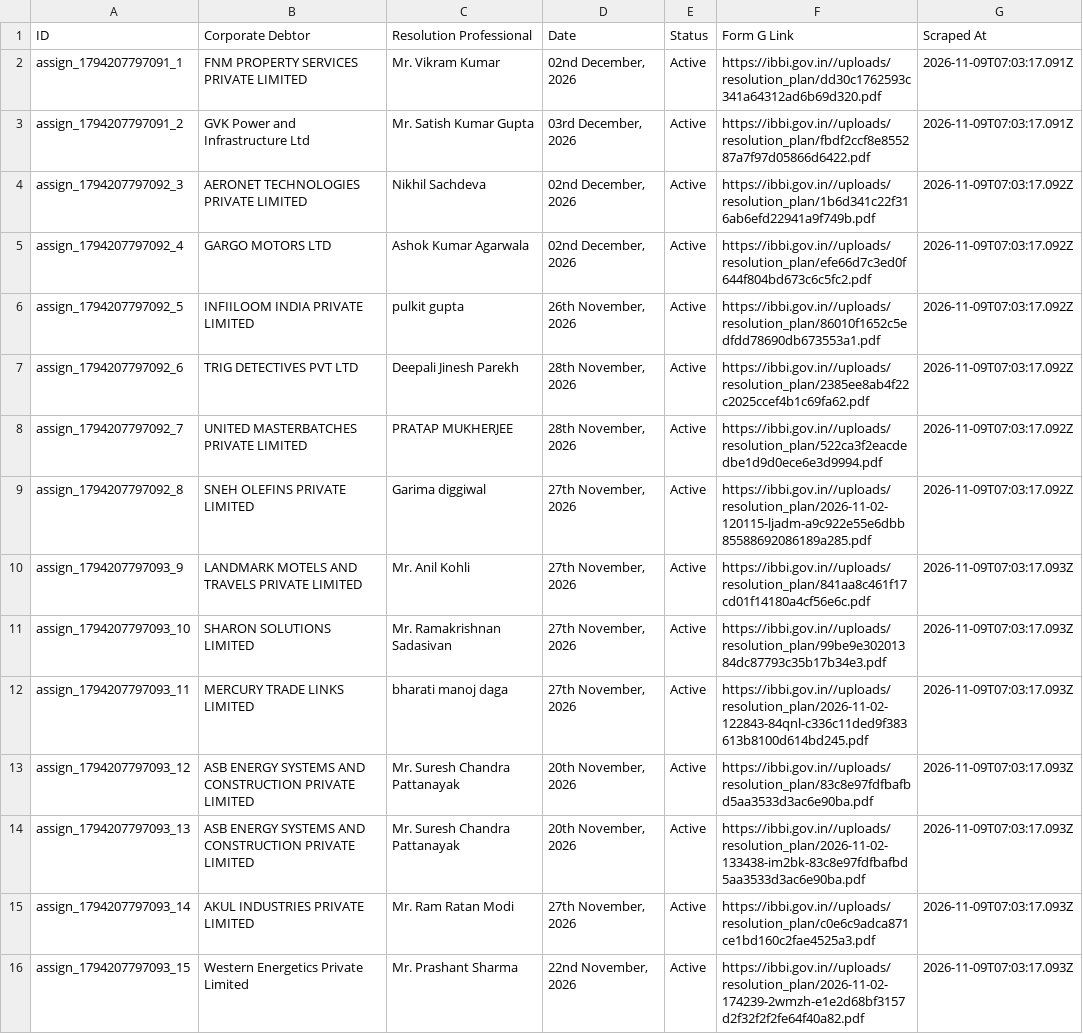
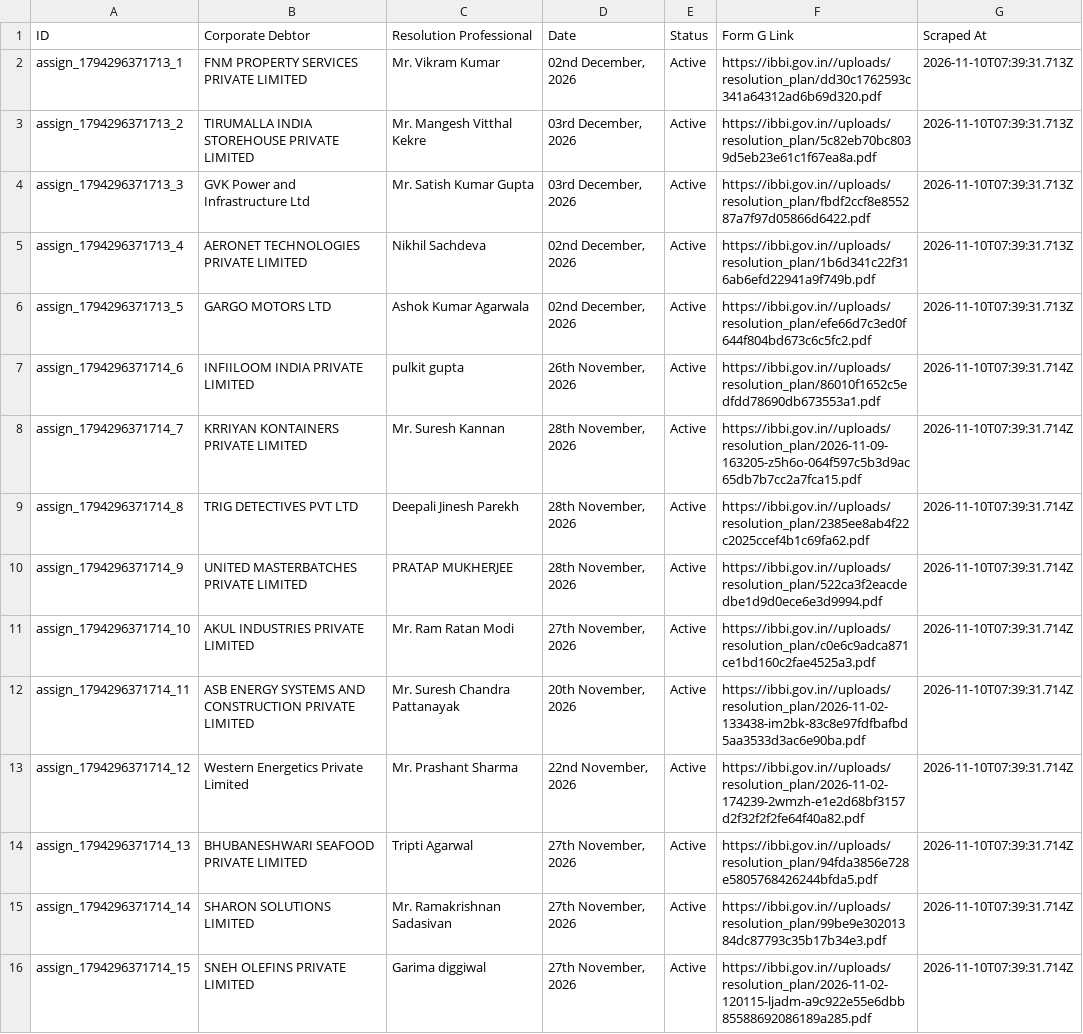
Before and after one commit to prometheus5863/form-g-aarsh, a CSV file: data/assignments.csv, drawn as a sheet; only a part is shown; removed rows and columns are numbered as before the commit, all else as after; the diff covers the shown part only; the diff names each change by its address in the sheet, - before the commit and + after, or states it on an @@ line.

```diff
--- a/data/assignments.csv
+++ b/data/assignments.csv
-A2 (ID): assign_1794207797091_1
+A2 (ID): assign_1794296371713_1
-G2 (Scraped At): 2026-11-09T07:03:17.091Z
+G2 (Scraped At): 2026-11-10T07:39:31.713Z
+row 3: assign_1794296371713_2 | TIRUMALLA INDIA STOREHOUSE PRIVATE LIMITED | Mr. Mangesh Vitthal Kekre | 03rd December, 2026 | Active | https://ibbi.gov.in//uploads/resolution_plan/5c82eb70bc8039d5eb23e61c1f67ea8a.pdf | 2026-11-10T07:39:31.713Z
-A4 (ID): assign_1794207797091_2
+A4 (ID): assign_1794296371713_3
-G4 (Scraped At): 2026-11-09T07:03:17.091Z
+G4 (Scraped At): 2026-11-10T07:39:31.713Z
-A5 (ID): assign_1794207797092_3
+A5 (ID): assign_1794296371713_4
-G5:G6 (Scraped At): 2026-11-09T07:03:17.092Z
+G5:G6 (Scraped At): 2026-11-10T07:39:31.713Z
-A6 (ID): assign_1794207797092_4
+A6 (ID): assign_1794296371713_5
-A7 (ID): assign_1794207797092_5
+A7 (ID): assign_1794296371714_6
-G7 (Scraped At): 2026-11-09T07:03:17.092Z
+G7 (Scraped At): 2026-11-10T07:39:31.714Z
+row 8: assign_1794296371714_7 | KRRIYAN KONTAINERS PRIVATE LIMITED | Mr. Suresh Kannan | 28th November, 2026 | Active | https://ibbi.gov.in//uploads/resolution_plan/2026-11-09-163205-z5h6o-064f597c5b3d9ac65db7b7cc2a7fca15.pdf | 2026-11-10T07:39:31.714Z
-A9 (ID): assign_1794207797092_6
+A9 (ID): assign_1794296371714_8
-G9:G10 (Scraped At): 2026-11-09T07:03:17.092Z
+G9:G10 (Scraped At): 2026-11-10T07:39:31.714Z
-A10 (ID): assign_1794207797092_7
+A10 (ID): assign_1794296371714_9
-row 9: assign_1794207797092_8 | SNEH OLEFINS PRIVATE LIMITED | Garima diggiwal | 27th November, 2026 | Active | https://ibbi.gov.in//uploads/resolution_plan/2026-11-02-120115-ljadm-a9c922e55e6dbb85588692086189a285.pdf | 2026-11-09T07:03:17.092Z
-row 10: assign_1794207797093_9 | LANDMARK MOTELS AND TRAVELS PRIVATE LIMITED | Mr. Anil Kohli | 27th November, 2026 | Active | https://ibbi.gov.in//uploads/resolution_plan/841aa8c461f17cd01f14180a4cf56e6c.pdf | 2026-11-09T07:03:17.093Z
-row 11: assign_1794207797093_10 | SHARON SOLUTIONS LIMITED | Mr. Ramakrishnan Sadasivan | 27th November, 2026 | Active | https://ibbi.gov.in//uploads/resolution_plan/99be9e30201384dc87793c35b17b34e3.pdf | 2026-11-09T07:03:17.093Z
-A11 (ID): assign_1794207797093_11
+A11 (ID): assign_1794296371714_10
-B11 (Corporate Debtor): MERCURY TRADE LINKS LIMITED
+B11 (Corporate Debtor): AKUL INDUSTRIES PRIVATE LIMITED
-C11 (Resolution Professional): bharati manoj daga
+C11 (Resolution Professional): Mr. Ram Ratan Modi
-F11 (Form G Link): https://ibbi.gov.in//uploads/resolution_plan/2026-11-02-122843-84qnl-c336c11ded9f383613b8100d614bd245.pdf
+F11 (Form G Link): https://ibbi.gov.in//uploads/resolution_plan/c0e6c9adca871ce1bd160c2fae4525a3.pdf
-G11 (Scraped At): 2026-11-09T07:03:17.093Z
+G11 (Scraped At): 2026-11-10T07:39:31.714Z
-row 13: assign_1794207797093_12 | ASB ENERGY SYSTEMS AND CONSTRUCTION PRIVATE LIMITED | Mr. Suresh Chandra Pattanayak | 20th November, 2026 | Active | https://ibbi.gov.in//uploads/resolution_plan/83c8e97fdfbafbd5aa3533d3ac6e90ba.pdf | 2026-11-09T07:03:17.093Z
-A12 (ID): assign_1794207797093_13
+A12 (ID): assign_1794296371714_11
-G12 (Scraped At): 2026-11-09T07:03:17.093Z
+G12 (Scraped At): 2026-11-10T07:39:31.714Z
-row 15: assign_1794207797093_14 | AKUL INDUSTRIES PRIVATE LIMITED | Mr. Ram Ratan Modi | 27th November, 2026 | Active | https://ibbi.gov.in//uploads/resolution_plan/c0e6c9adca871ce1bd160c2fae4525a3.pdf | 2026-11-09T07:03:17.093Z
-A13 (ID): assign_1794207797093_15
+A13 (ID): assign_1794296371714_12
-G13 (Scraped At): 2026-11-09T07:03:17.093Z
+G13 (Scraped At): 2026-11-10T07:39:31.714Z
+row 14: assign_1794296371714_13 | BHUBANESHWARI SEAFOOD PRIVATE LIMITED | Tripti Agarwal | 27th November, 2026 | Active | https://ibbi.gov.in//uploads/resolution_plan/94fda3856e728e5805768426244bfda5.pdf | 2026-11-10T07:39:31.714Z
+row 15: assign_1794296371714_14 | SHARON SOLUTIONS LIMITED | Mr. Ramakrishnan Sadasivan | 27th November, 2026 | Active | https://ibbi.gov.in//uploads/resolution_plan/99be9e30201384dc87793c35b17b34e3.pdf | 2026-11-10T07:39:31.714Z
+row 16: assign_1794296371714_15 | SNEH OLEFINS PRIVATE LIMITED | Garima diggiwal | 27th November, 2026 | Active | https://ibbi.gov.in//uploads/resolution_plan/2026-11-02-120115-ljadm-a9c922e55e6dbb85588692086189a285.pdf | 2026-11-10T07:39:31.714Z
```
Also changed, not shown: 1 added row, 1 removed row and 16 edited cells elsewhere in this file, data/announcements.csv, data/public_announcements.csv.
